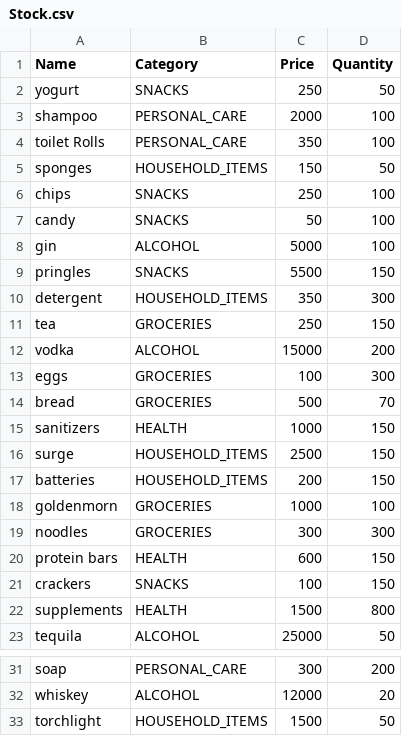
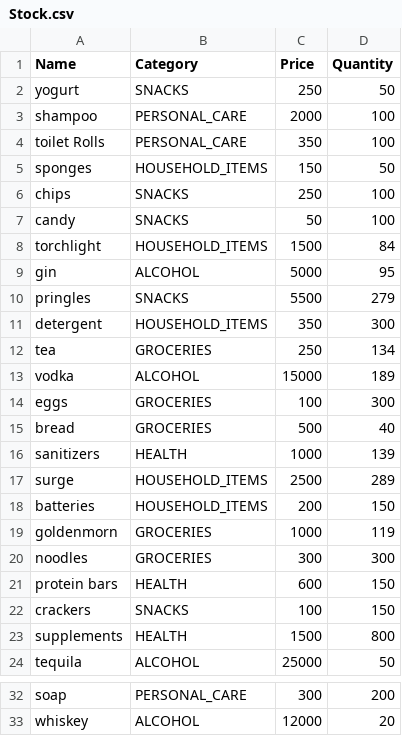
Before and after one commit to Emmaibe/convenience-store, a CSV file: target/classes/Stock.csv, drawn as a sheet; only a part is shown, gaps mark what is left out.

```diff
--- a/target/classes/Stock.csv
+++ b/target/classes/Stock.csv
@@ -7,13 +7,14 @@ chips,SNACKS,250,100
 candy,SNACKS,50,100
-gin,ALCOHOL,5000,100
-pringles,SNACKS,5500,150
+torchlight,HOUSEHOLD_ITEMS,1500,84
+gin,ALCOHOL,5000,95
+pringles,SNACKS,5500,279
 detergent,HOUSEHOLD_ITEMS,350,300
-tea,GROCERIES,250,150
-vodka,ALCOHOL,15000,200
+tea,GROCERIES,250,134
+vodka,ALCOHOL,15000,189
 eggs,GROCERIES,100,300
-bread,GROCERIES,500,70
-sanitizers,HEALTH,1000,150
-surge,HOUSEHOLD_ITEMS,2500,150
+bread,GROCERIES,500,40
+sanitizers,HEALTH,1000,139
+surge,HOUSEHOLD_ITEMS,2500,289
 batteries,HOUSEHOLD_ITEMS,200,150
-goldenmorn,GROCERIES,1000,100
+goldenmorn,GROCERIES,1000,119
 noodles,GROCERIES,300,300
@@ -32,2 +33 @@ soap,PERSONAL_CARE,300,200
 whiskey,ALCOHOL,12000,20
-torchlight,HOUSEHOLD_ITEMS,1500,50
```
Also changed, not shown: src/main/resources/Stock.csv, 14 other files.
